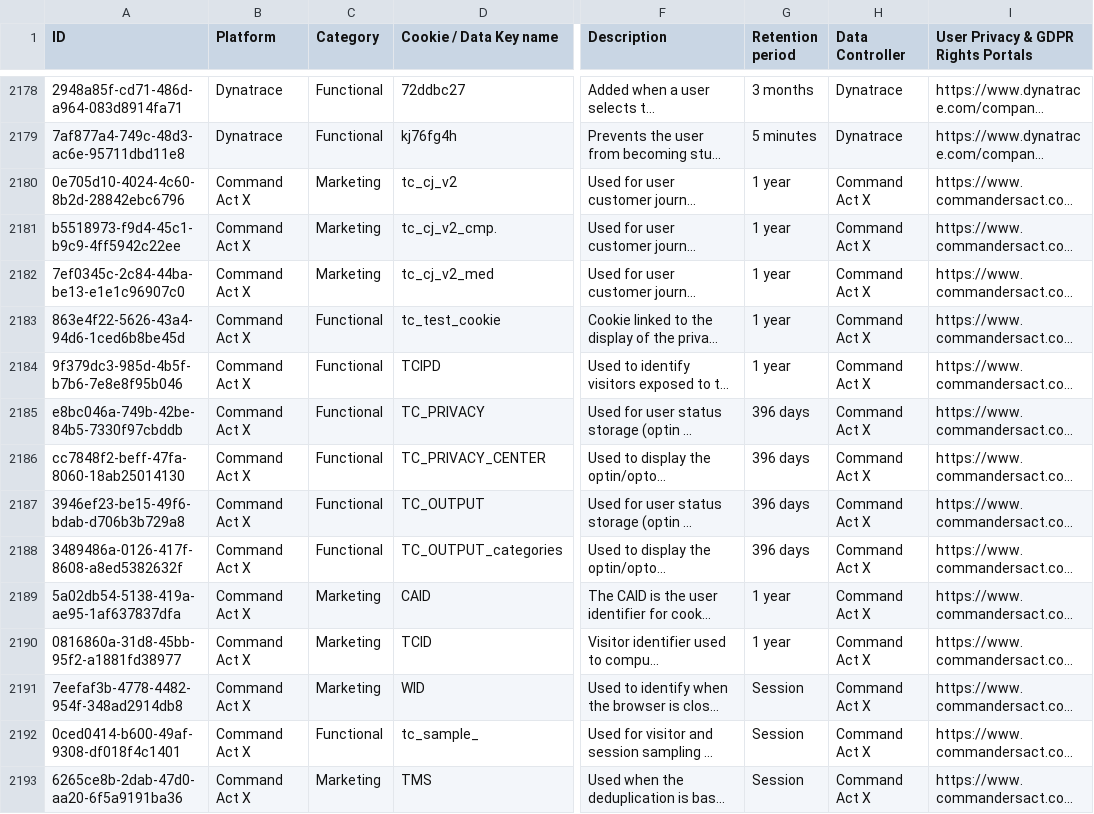
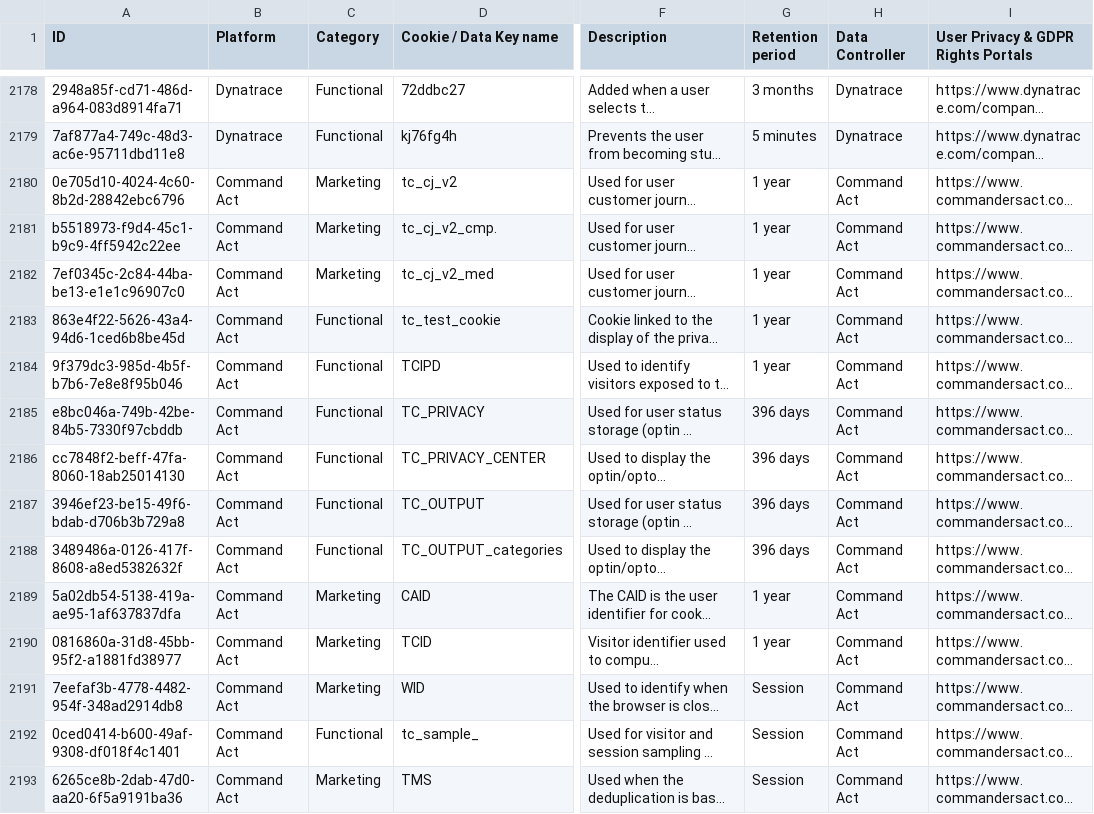
Before and after one commit to jkwakman/Open-Cookie-Database, a CSV file: open-cookie-database.csv, drawn as a sheet; only a part is shown, gaps mark what is left out; long unchanged cells end in …; the diff covers the shown part only; the diff names each change by its address in the sheet, - before the commit and + after, or states it on an @@ line.

Commit message:
Added Commands Act changes

```diff
--- a/open-cookie-database.csv
+++ b/open-cookie-database.csv
-B2180:B2193 (Platform): Command Act X
+B2180:B2193 (Platform): Command Act
-H2180:H2193 (Data Controller): Command Act X
+H2180:H2193 (Data Controller): Command Act
```
Also changed, not shown: 1 added row and 41 edited cells elsewhere in this file.
